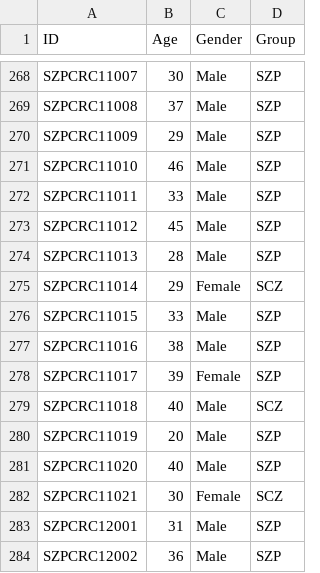
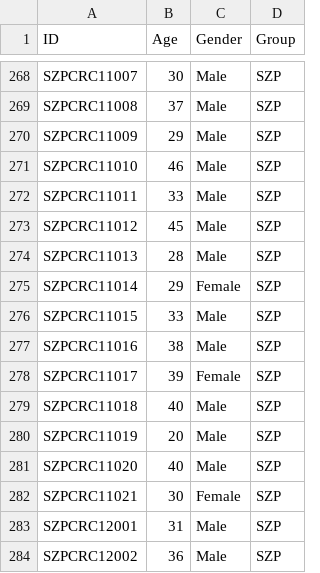
Before and after one commit to srinivasbalachander/SeedCorr, a CSV file: covs/covs.csv, drawn as a sheet; only a part is shown, gaps mark what is left out; the diff covers the shown part only.

```diff
--- a/covs/covs.csv
+++ b/covs/covs.csv
@@ -275 +275 @@ SZPCRC11013,28, Male,SZP
-SZPCRC11014,29,Female,SCZ
+SZPCRC11014,29,Female,SZP
@@ -279 +279 @@ SZPCRC11017,39, Female,SZP
-SZPCRC11018,40,Male,SCZ
+SZPCRC11018,40,Male,SZP
@@ -282 +282 @@ SZPCRC11020,40, Male,SZP
-SZPCRC11021,30,Female,SCZ
+SZPCRC11021,30,Female,SZP
```
Also changed, not shown: 40 edited cells elsewhere in this file, 11 other files.
